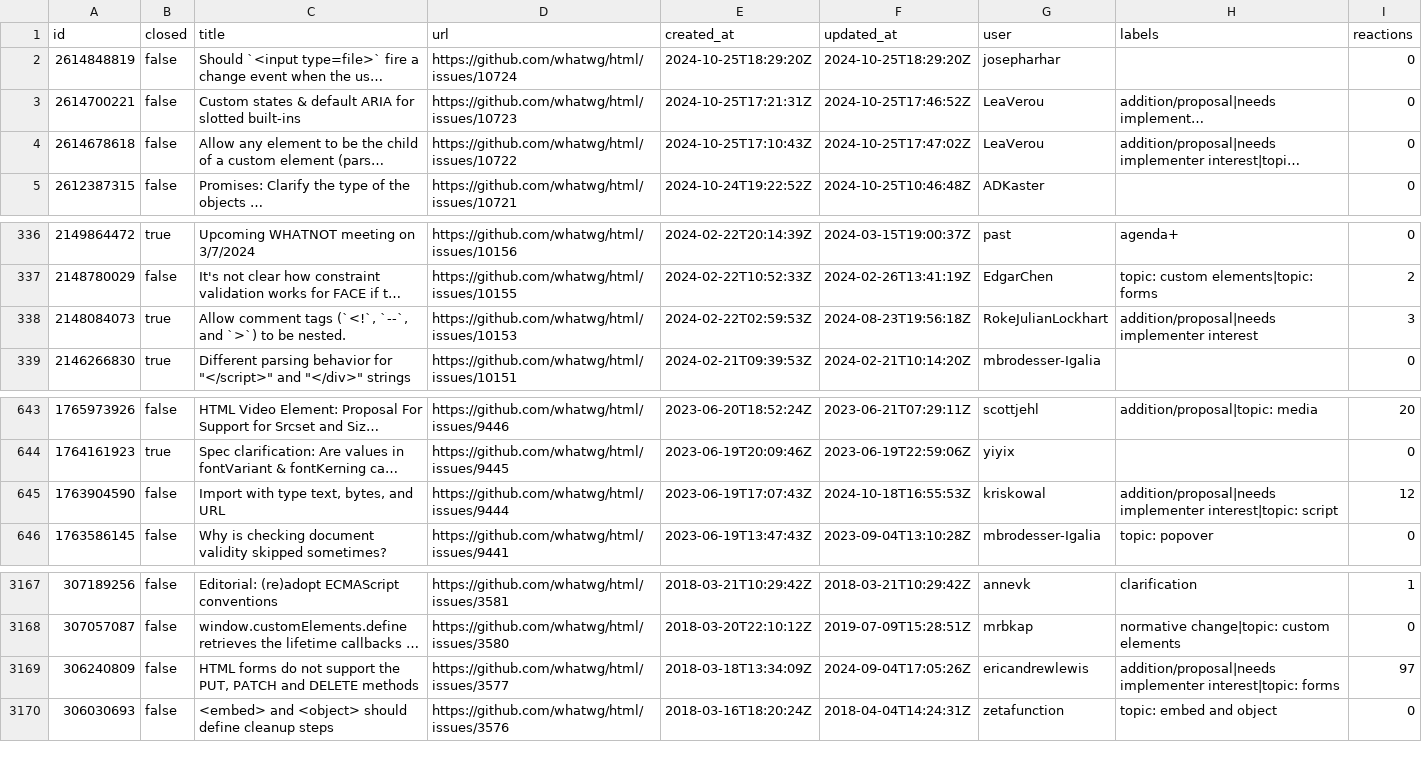
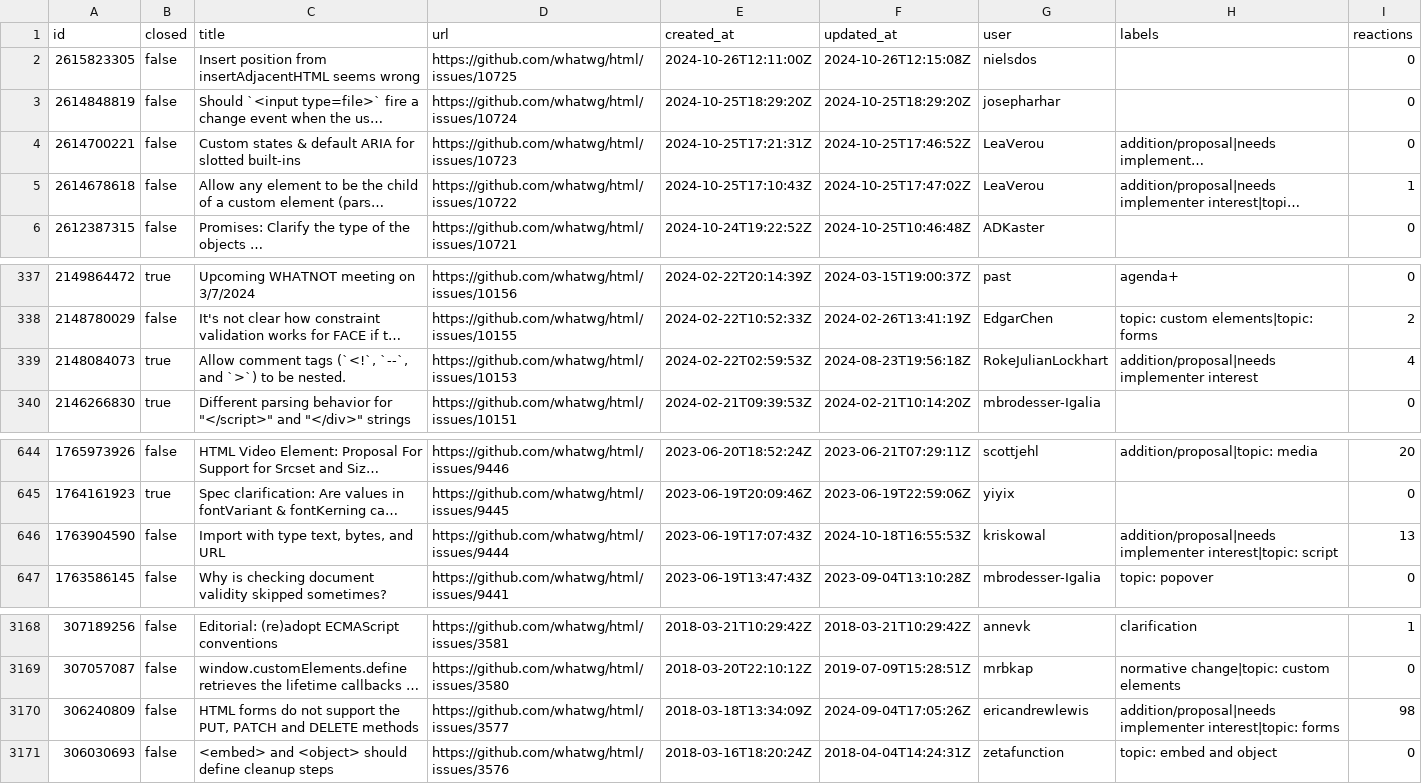
Before and after one commit to bgrins/compat-utils, a CSV file: output/whatwg-html.csv, drawn as a sheet; only a part is shown, gaps mark what is left out; long unchanged cells end in …; addresses are those after the commit; the diff names each change by its address in the sheet, - before the commit and + after, or states it on an @@ line.

```diff
--- a/output/whatwg-html.csv
+++ b/output/whatwg-html.csv
+row 2: 2615823305 | false | Insert position from insertAdjacentHTML seems wrong | https://github.com/whatwg/html/issues/10725 | 2024-10-26T12:11:00Z | 2024-10-26T12:15:08Z | nielsdos |  | 0
-I5 (reactions): 0
+I5 (reactions): 1
-I339 (reactions): 3
+I339 (reactions): 4
-I646 (reactions): 12
+I646 (reactions): 13
-I3170 (reactions): 97
+I3170 (reactions): 98
```
Also changed, not shown: output/all-comments.csv, output/caniuse-omit-unoff.csv, 7 other files.
